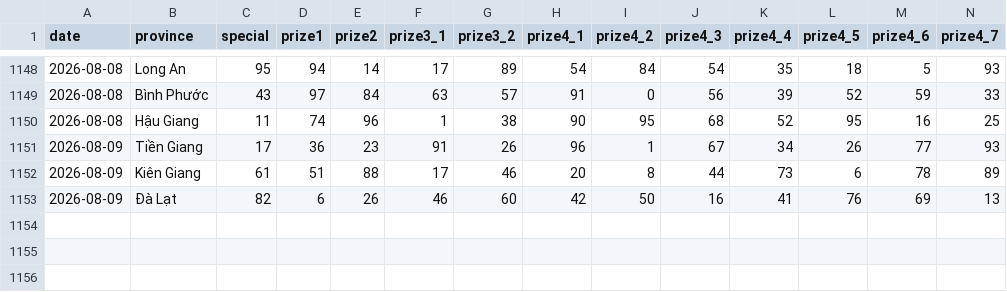
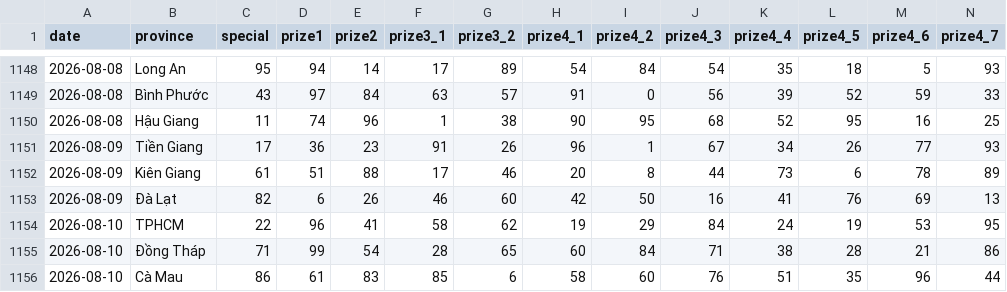
Before and after one commit to phuc341986/vietnam-lottery, a CSV file: data/xsmn-2-digits.csv, drawn as a sheet; only a part is shown, gaps mark what is left out; rows hold the shown columns only; the diff names each change by its address in the sheet, - before the commit and + after, or states it on an @@ line.

```diff
--- a/data/xsmn-2-digits.csv
+++ b/data/xsmn-2-digits.csv
+row 1154: 2026-08-10 | TPHCM | 22 | 96 | 41 | 58 | 62 | 19 | 29 | 84 | 24 | 19 | 53 | 95
+row 1155: 2026-08-10 | Đồng Tháp | 71 | 99 | 54 | 28 | 65 | 60 | 84 | 71 | 38 | 28 | 21 | 86
+row 1156: 2026-08-10 | Cà Mau | 86 | 61 | 83 | 85 | 6 | 58 | 60 | 76 | 51 | 35 | 96 | 44
```
Also changed, not shown: data/xsmn-sparse.csv, data/xsmn.csv, 8 other files.
